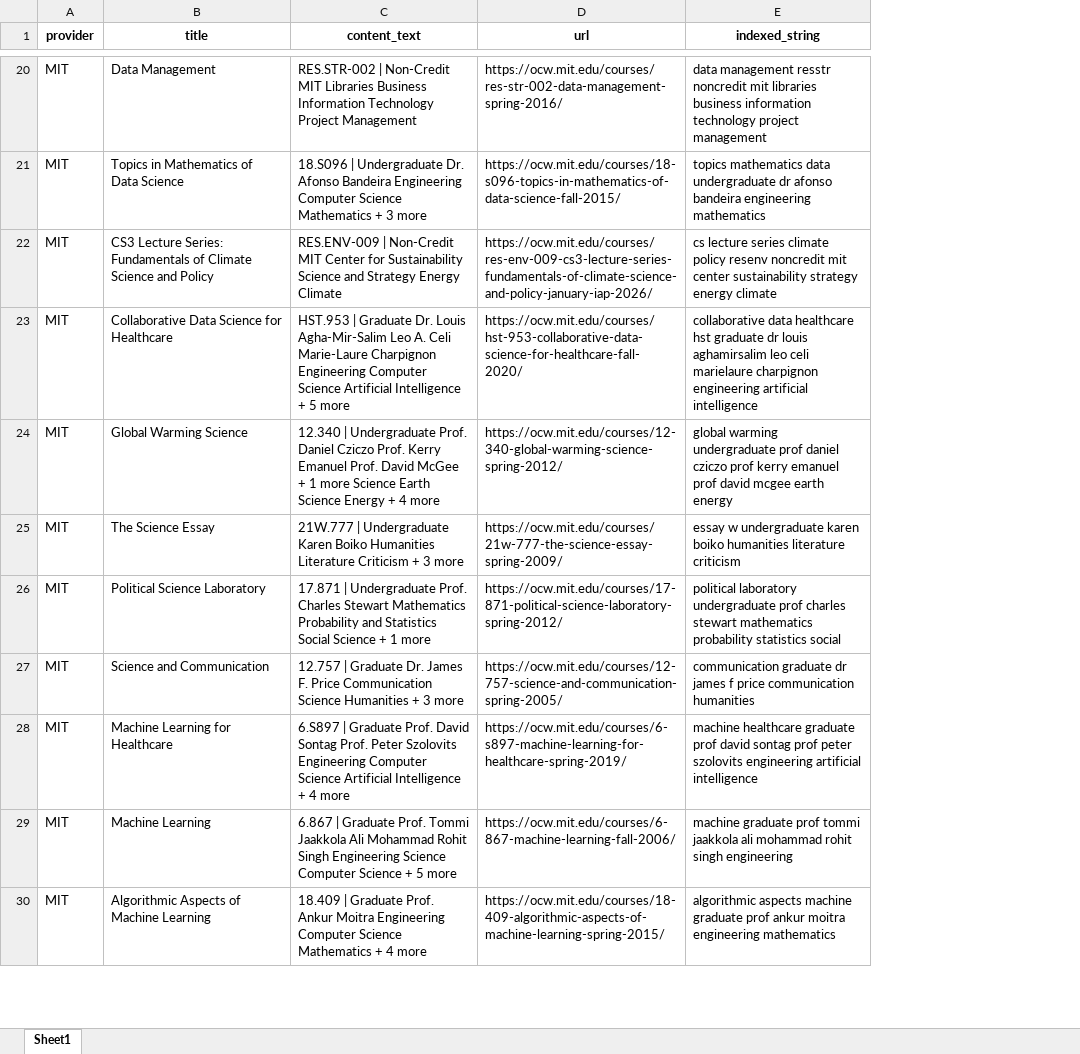
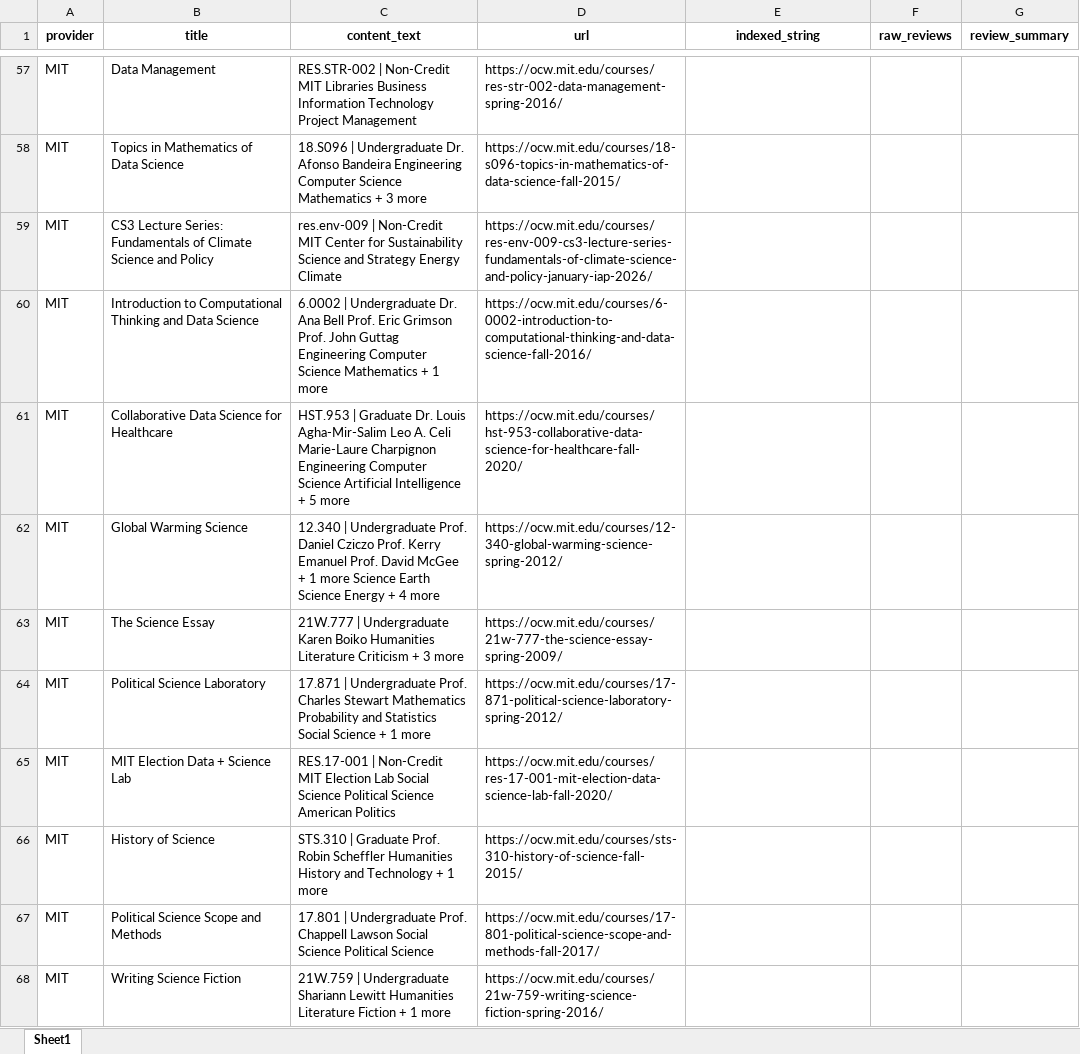
Before and after one commit to marc-zaki/AI-Powered-CS-Course-Recommender-Intelligence-Dashboard, an Excel workbook: CS_Dataset_Phase2.xlsx, sheet Sheet1, drawn as a sheet; only a part is shown, gaps mark what is left out; values as stored, in another font and other column widths than the file's, no borders; removed rows and columns are numbered as before the commit, all else as after; the diff covers the shown part only; the diff names each change by its address in the sheet, - before the commit and + after, or states it on an @@ line.

```diff
--- a/CS_Dataset_Phase2.xlsx (sheet Sheet1)
+++ b/CS_Dataset_Phase2.xlsx (sheet Sheet1)
+column F (raw_reviews), empty
+column G (review_summary), empty
-E57 (indexed_string): data management resstr noncredit mit libraries business information technology project management
+E57 (indexed_string): (empty)
-E58 (indexed_string): topics mathematics data undergraduate dr afonso bandeira engineering mathematics
+E58 (indexed_string): (empty)
-C59 (content_text): RES.ENV-009 | Non-Credit…
+C59 (content_text): res.env-009 | Non-Credit…
-E59 (indexed_string): cs lecture series climate policy resenv noncredit mit center sustainability strategy energy climate
+E59 (indexed_string): (empty)
+row 60: MIT | Introduction to Computational Thinking and Data Science | 6.0002 | Undergraduate Dr. Ana Bell Prof. Eric Grimson Prof. John Guttag Engineering Computer Science Mathematics + 1 more | https://ocw.mit.edu/courses/6-0002-introduction-to-computational-thinking-and-data-science-fall-2016/
-E61 (indexed_string): collaborative data healthcare hst graduate dr louis aghamirsalim leo celi marielaure charpignon engineering artificial intelligence
+E61 (indexed_string): (empty)
-E62 (indexed_string): global warming undergraduate prof daniel cziczo prof kerry emanuel prof david mcgee earth energy
+E62 (indexed_string): (empty)
-E63 (indexed_string): essay w undergraduate karen boiko humanities literature criticism
+E63 (indexed_string): (empty)
-E64 (indexed_string): political laboratory undergraduate prof charles stewart mathematics probability statistics social
+E64 (indexed_string): (empty)
-row 27: MIT | Science and Communication | 12.757 | Graduate Dr. James F. Price Communication Science Humanities + 3 more | https://ocw.mit.edu/courses/12-757-science-and-communication-spring-2005/ | communication graduate dr james f price communication humanities
-row 28: MIT | Machine Learning for Healthcare | 6.S897 | Graduate Prof. David Sontag Prof. Peter Szolovits Engineering Computer Science Artificial Intelligence + 4 more | https://ocw.mit.edu/courses/6-s897-machine-learning-for-healthcare-spring-2019/ | machine healthcare graduate prof david sontag prof peter szolovits engineering artificial intelligence
-row 29: MIT | Machine Learning | 6.867 | Graduate Prof. Tommi Jaakkola Ali Mohammad Rohit Singh Engineering Science Computer Science + 5 more | https://ocw.mit.edu/courses/6-867-machine-learning-fall-2006/ | machine graduate prof tommi jaakkola ali mohammad rohit singh engineering
-row 30: MIT | Algorithmic Aspects of Machine Learning | 18.409 | Graduate Prof. Ankur Moitra Engineering Computer Science Mathematics + 4 more | https://ocw.mit.edu/courses/18-409-algorithmic-aspects-of-machine-learning-spring-2015/ | algorithmic aspects machine graduate prof ankur moitra engineering mathematics
+row 65: MIT | MIT Election Data + Science Lab | RES.17-001 | Non-Credit MIT Election Lab Social Science Political Science American Politics | https://ocw.mit.edu/courses/res-17-001-mit-election-data-science-lab-fall-2020/
+row 66: MIT | History of Science | STS.310 | Graduate Prof. Robin Scheffler Humanities History and Technology + 1 more | https://ocw.mit.edu/courses/sts-310-history-of-science-fall-2015/
+row 67: MIT | Political Science Scope and Methods | 17.801 | Undergraduate Prof. Chappell Lawson Social Science Political Science | https://ocw.mit.edu/courses/17-801-political-science-scope-and-methods-fall-2017/
+row 68: MIT | Writing Science Fiction | 21W.759 | Undergraduate Shariann Lewitt Humanities Literature Fiction + 1 more | https://ocw.mit.edu/courses/21w-759-writing-science-fiction-spring-2016/
```
Also changed, not shown: 261 added rows, 30 removed rows and 132 edited cells elsewhere in this sheet, 12 other files.
